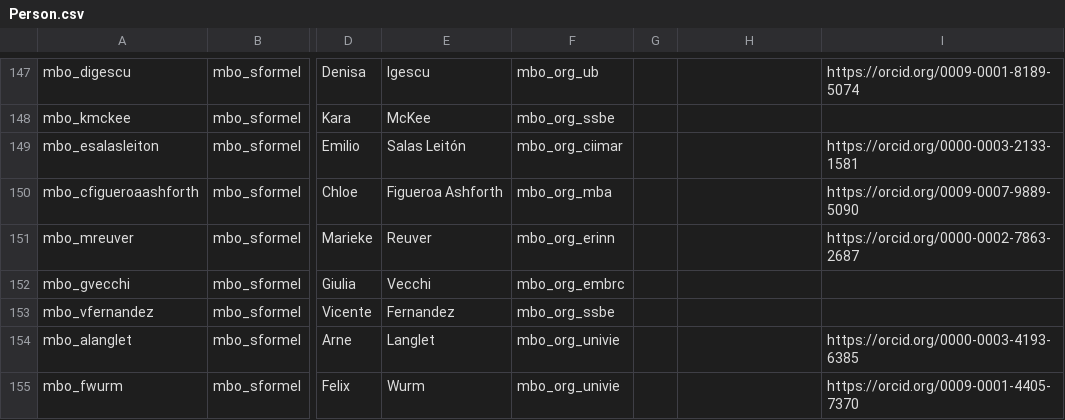
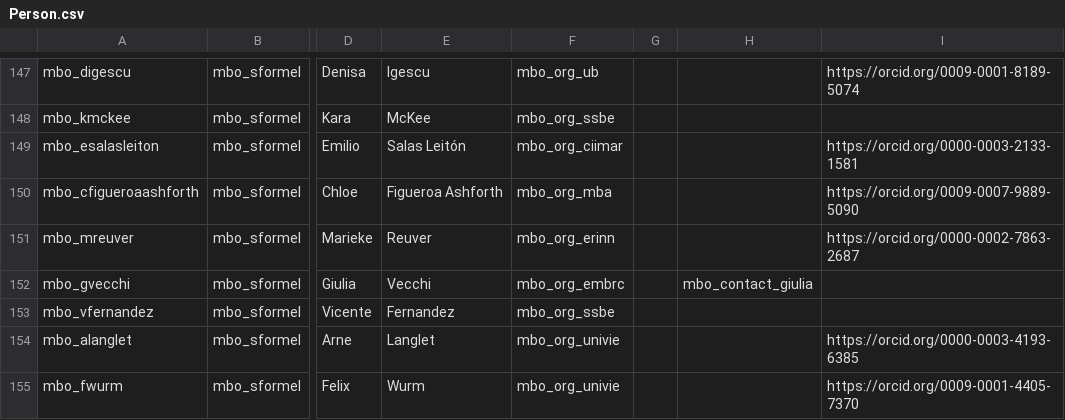
Before and after one commit to marco-bolo/csv-to-json-ld, a CSV file: data/Person.csv, drawn as a sheet; only a part is shown, gaps mark what is left out; the diff covers the shown part only; the diff names each change by its address in the sheet, - before the commit and + after, or states it on an @@ line.

```diff
--- a/data/Person.csv
+++ b/data/Person.csv
-H152: (empty)
+H152: mbo_contact_giulia
```
Also changed, not shown: 28 edited cells elsewhere in this file, 1 other file.
